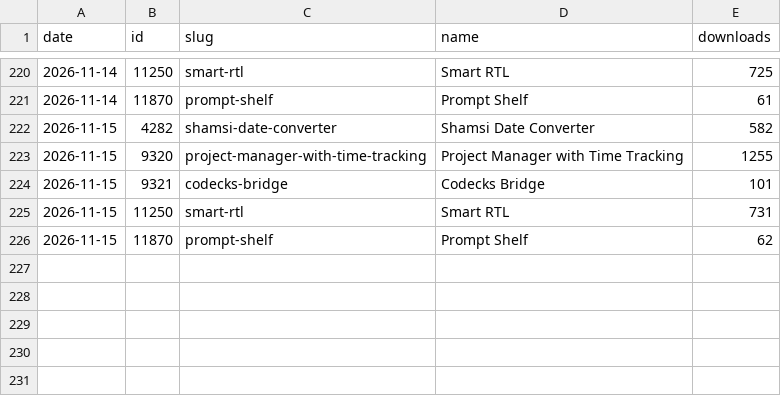
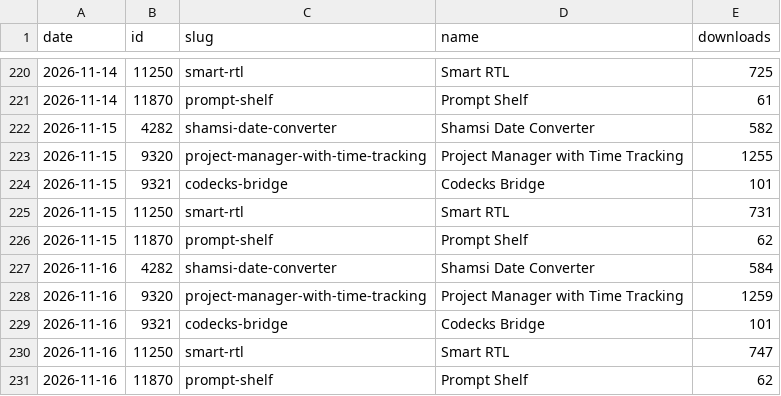
Before and after one commit to milad-s5/milad-s5, a CSV file: stats/downloads.csv, drawn as a sheet; only a part is shown, gaps mark what is left out.

```diff
--- a/stats/downloads.csv
+++ b/stats/downloads.csv
@@ -226 +226,6 @@ date,id,slug,name,downloads
 2026-11-15,11870,prompt-shelf,Prompt Shelf,62
+2026-11-16,4282,shamsi-date-converter,Shamsi Date Converter,584
+2026-11-16,9320,project-manager-with-time-tracking,Project Manager with Time Tracking,1259
+2026-11-16,9321,codecks-bridge,Codecks Bridge,101
+2026-11-16,11250,smart-rtl,Smart RTL,747
+2026-11-16,11870,prompt-shelf,Prompt Shelf,62
```
Also changed, not shown: 3 other files.
